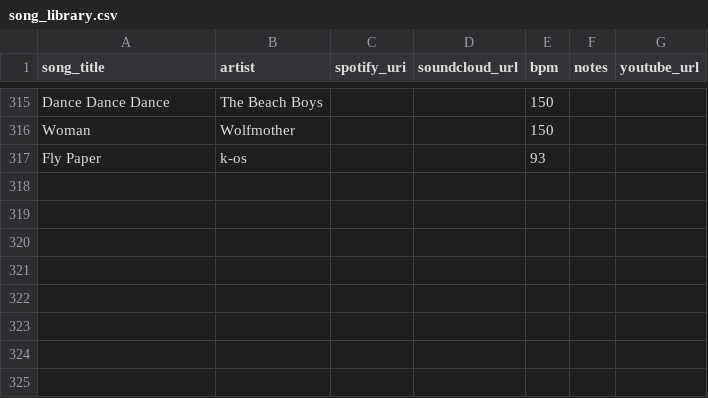
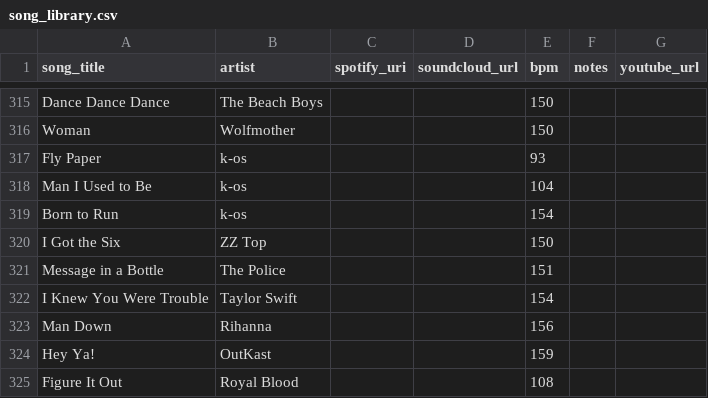
Before and after one commit to l-m-thole/beats-per-million, a CSV file: data/song_library.csv, drawn as a sheet; only a part is shown, gaps mark what is left out; the diff names each change by its address in the sheet, - before the commit and + after, or states it on an @@ line.

Commit message:
Update song_library.csv

```diff
--- a/data/song_library.csv
+++ b/data/song_library.csv
+row 318: Man I Used to Be | k-os |  |  | 104
+row 319: Born to Run | k-os |  |  | 154
+row 320: I Got the Six | ZZ Top |  |  | 150
+row 321: Message in a Bottle | The Police |  |  | 151
+row 322: I Knew You Were Trouble | Taylor Swift |  |  | 154
+row 323: Man Down | Rihanna |  |  | 156
+row 324: Hey Ya! | OutKast |  |  | 159
+row 325: Figure It Out | Royal Blood |  |  | 108
```
